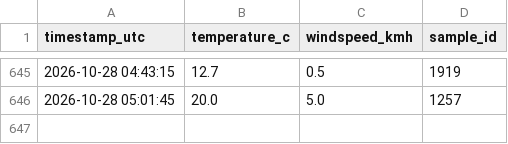
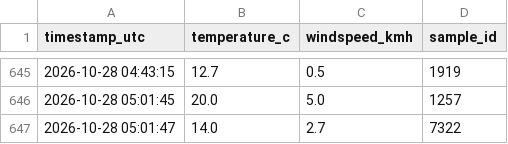
Before and after one commit to MrDeving/we-logger, a CSV file: weather_log.csv, drawn as a sheet; only a part is shown, gaps mark what is left out; the diff names each change by its address in the sheet, - before the commit and + after, or states it on an @@ line.

Commit message:
data: log metric sample 14 of 16 [skip ci]

```diff
--- a/weather_log.csv
+++ b/weather_log.csv
+row 647: 2026-10-28 05:01:47 | 14.0 | 2.7 | 7322
```
